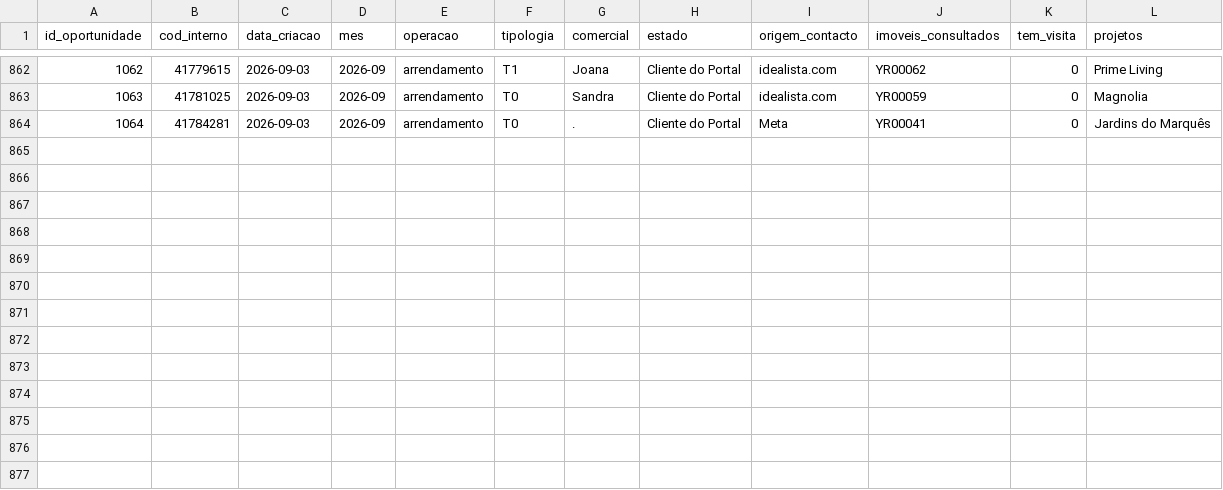
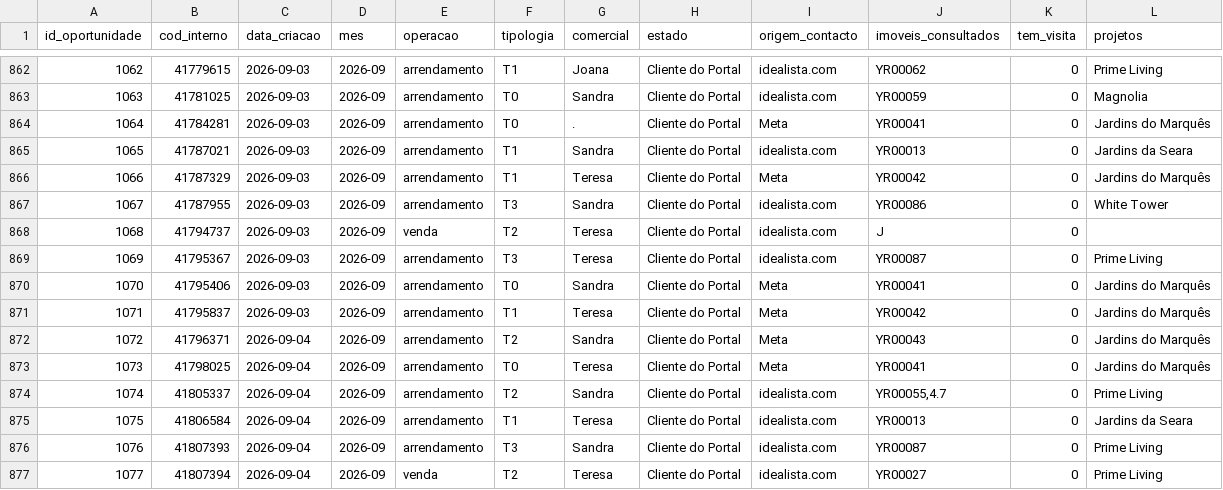
Before and after one commit to giovana-lima/Youropa_Dashboard, a CSV file: data/oportunidades.csv, drawn as a sheet; only a part is shown, gaps mark what is left out.

Commit message:
Auto-sync: Inmovilla CRM data (2026-09-04)

```diff
--- a/data/oportunidades.csv
+++ b/data/oportunidades.csv
@@ -864 +864,14 @@ id_oportunidade,cod_interno,data_criacao,mes,operacao,tipologia,comercial,estado
 1064,41784281,2026-09-03,2026-09,arrendamento,T0,.,Cliente do Portal,Meta,YR00041,0,Jardins do Marquês
+1065,41787021,2026-09-03,2026-09,arrendamento,T1,Sandra,Cliente do Portal,idealista.com,YR00013,0,Jardins da Seara
+1066,41787329,2026-09-03,2026-09,arrendamento,T1,Teresa,Cliente do Portal,Meta,YR00042,0,Jardins do Marquês
+1067,41787955,2026-09-03,2026-09,arrendamento,T3,Sandra,Cliente do Portal,idealista.com,YR00086,0,White Tower
+1068,41794737,2026-09-03,2026-09,venda,T2,Teresa,Cliente do Portal,idealista.com,J,0,
+1069,41795367,2026-09-03,2026-09,arrendamento,T3,Teresa,Cliente do Portal,idealista.com,YR00087,0,Prime Living
+1070,41795406,2026-09-03,2026-09,arrendamento,T0,Sandra,Cliente do Portal,Meta,YR00041,0,Jardins do Marquês
+1071,41795837,2026-09-03,2026-09,arrendamento,T1,Teresa,Cliente do Portal,Meta,YR00042,0,Jardins do Marquês
+1072,41796371,2026-09-04,2026-09,arrendamento,T2,Sandra,Cliente do Portal,Meta,YR00043,0,Jardins do Marquês
+1073,41798025,2026-09-04,2026-09,arrendamento,T0,Teresa,Cliente do Portal,Meta,YR00041,0,Jardins do Marquês
+1074,41805337,2026-09-04,2026-09,arrendamento,T2,Sandra,Cliente do Portal,idealista.com,"YR00055,4.7",0,Prime Living
+1075,41806584,2026-09-04,2026-09,arrendamento,T1,Teresa,Cliente do Portal,idealista.com,YR00013,0,Jardins da Seara
+1076,41807393,2026-09-04,2026-09,arrendamento,T3,Sandra,Cliente do Portal,idealista.com,YR00087,0,Prime Living
+1077,41807394,2026-09-04,2026-09,venda,T2,Teresa,Cliente do Portal,idealista.com,YR00027,0,Prime Living
```
Also changed, not shown: data/imoveis.csv, data/visitas.csv, 1 other file.
